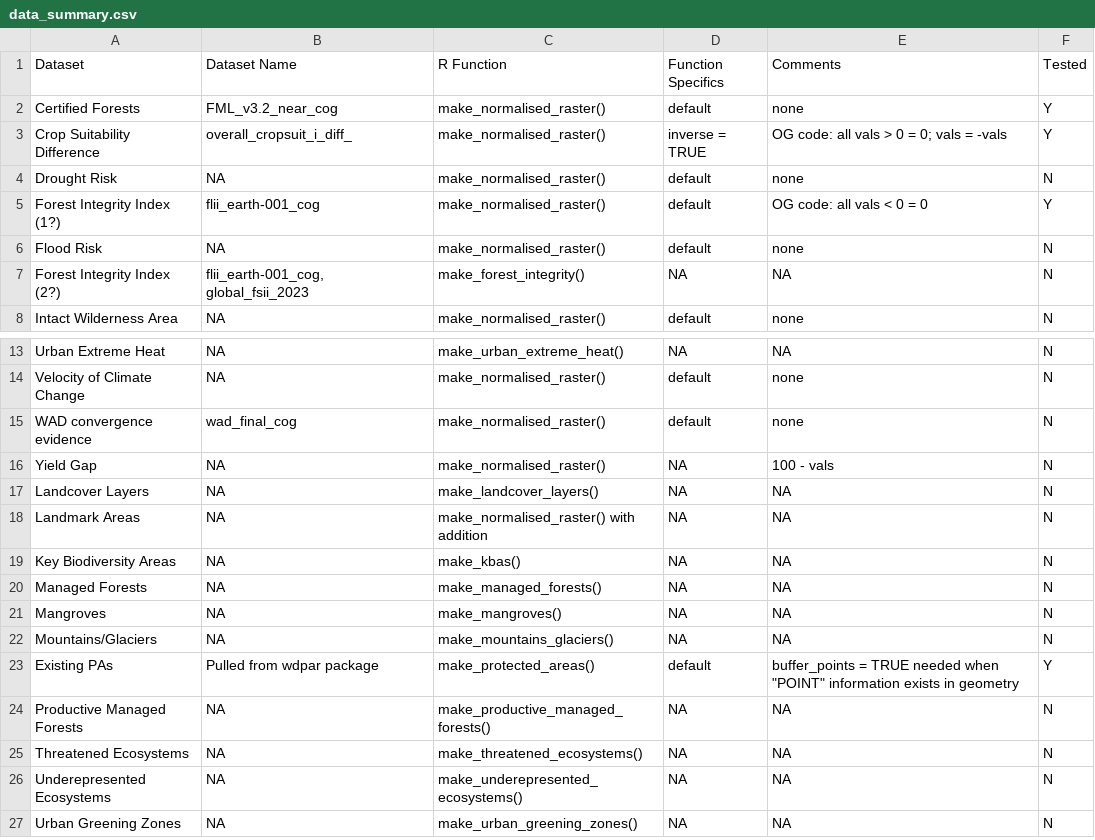
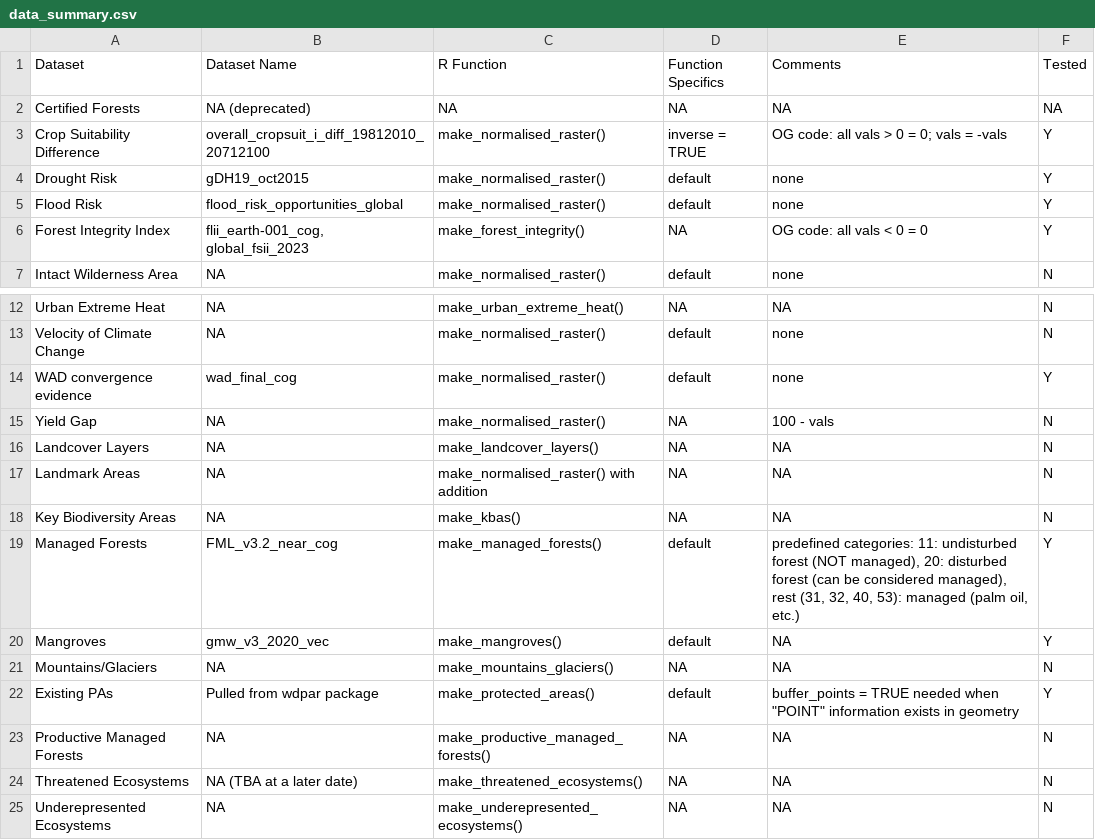
Before and after one commit to ELSA-UNDP/elsar, a CSV file: vignettes/data_summary.csv, drawn as a sheet; only a part is shown, gaps mark what is left out; the shorter side is filled out with more unchanged rows.

Commit message:
add make_managed_forests

```diff
--- a/vignettes/data_summary.csv
+++ b/vignettes/data_summary.csv
@@ -1,8 +1,7 @@
 Dataset;Dataset Name;R Function;Function Specifics;Comments;Tested
-Certified Forests;FML_v3.2_near_cog;make_normalised_raster();default;none;Y
-Crop Suitability Difference;overall_cropsuit_i_diff_;make_normalised_raster();inverse = TRUE;"OG code: all vals > 0 = 0; vals = -vals";Y
-Drought Risk;NA;make_normalised_raster();default;none;N
-Forest Integrity Index (1?);flii_earth-001_cog;make_normalised_raster();default;OG code: all vals < 0 = 0;Y
-Flood Risk;NA;make_normalised_raster();default;none;N
-Forest Integrity Index (2?);flii_earth-001_cog, global_fsii_2023;make_forest_integrity();NA;NA;N
+Certified Forests;NA (deprecated);NA;NA;NA;NA
+Crop Suitability Difference;overall_cropsuit_i_diff_19812010_20712100;make_normalised_raster();inverse = TRUE;"OG code: all vals > 0 = 0; vals = -vals";Y
+Drought Risk;gDH19_oct2015;make_normalised_raster();default;none;Y
+Flood Risk;flood_risk_opportunities_global;make_normalised_raster();default;none;Y
+Forest Integrity Index;flii_earth-001_cog, global_fsii_2023;make_forest_integrity();NA;OG code: all vals < 0 = 0;Y
 Intact Wilderness Area;NA;make_normalised_raster();default;none;N
@@ -14,3 +13,3 @@ Urban Extreme Heat;NA;make_urban_extreme_heat();NA;NA;N
 Velocity of Climate Change;NA;make_normalised_raster();default;none;N
-WAD convergence evidence;wad_final_cog;make_normalised_raster();default;none;N
+WAD convergence evidence;wad_final_cog;make_normalised_raster();default;none;Y
 Yield Gap;NA;make_normalised_raster();NA;100 - vals;N
@@ -19,4 +18,4 @@ Landmark Areas;NA;make_normalised_raster() with addition;NA;NA;N
 Key Biodiversity Areas;NA;make_kbas();NA;NA;N
-Managed Forests;NA;make_managed_forests();NA;NA;N
-Mangroves;NA;make_mangroves();NA;NA;N
+Managed Forests;FML_v3.2_near_cog;make_managed_forests();default;predefined categories: 11: undisturbed forest (NOT managed), 20: disturbed forest (can be considered managed), rest (31, 32, 40, 53): managed (palm oil, etc.);Y
+Mangroves;gmw_v3_2020_vec;make_mangroves();default;NA;Y
 Mountains/Glaciers;NA;make_mountains_glaciers();NA;NA;N
@@ -24,3 +23,3 @@ Existing PAs;Pulled from wdpar package;make_protected_areas();default;"buffer_po
 Productive Managed Forests;NA;make_productive_managed_forests();NA;NA;N
-Threatened Ecosystems;NA;make_threatened_ecosystems();NA;NA;N
+Threatened Ecosystems;NA (TBA at a later date) ;make_threatened_ecosystems();NA;NA;N
 Underepresented Ecosystems;NA;make_underepresented_ecosystems();NA;NA;N
```
Also changed, not shown: 5 other files.
